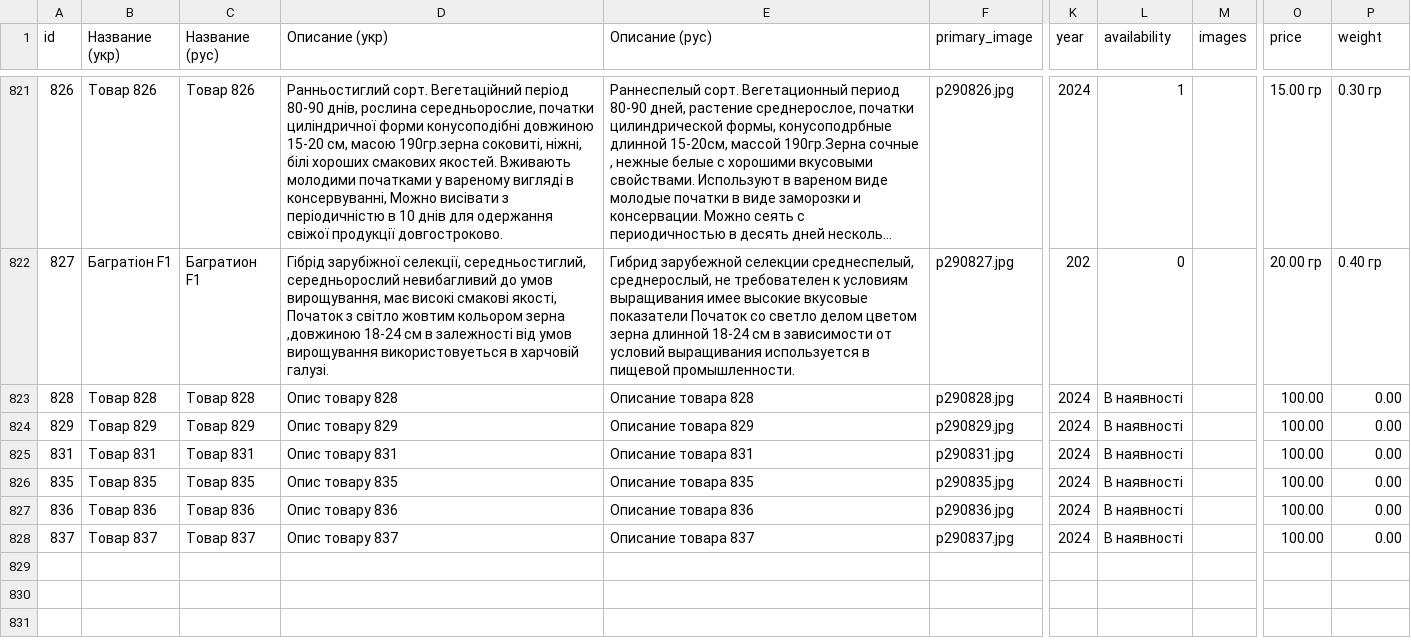
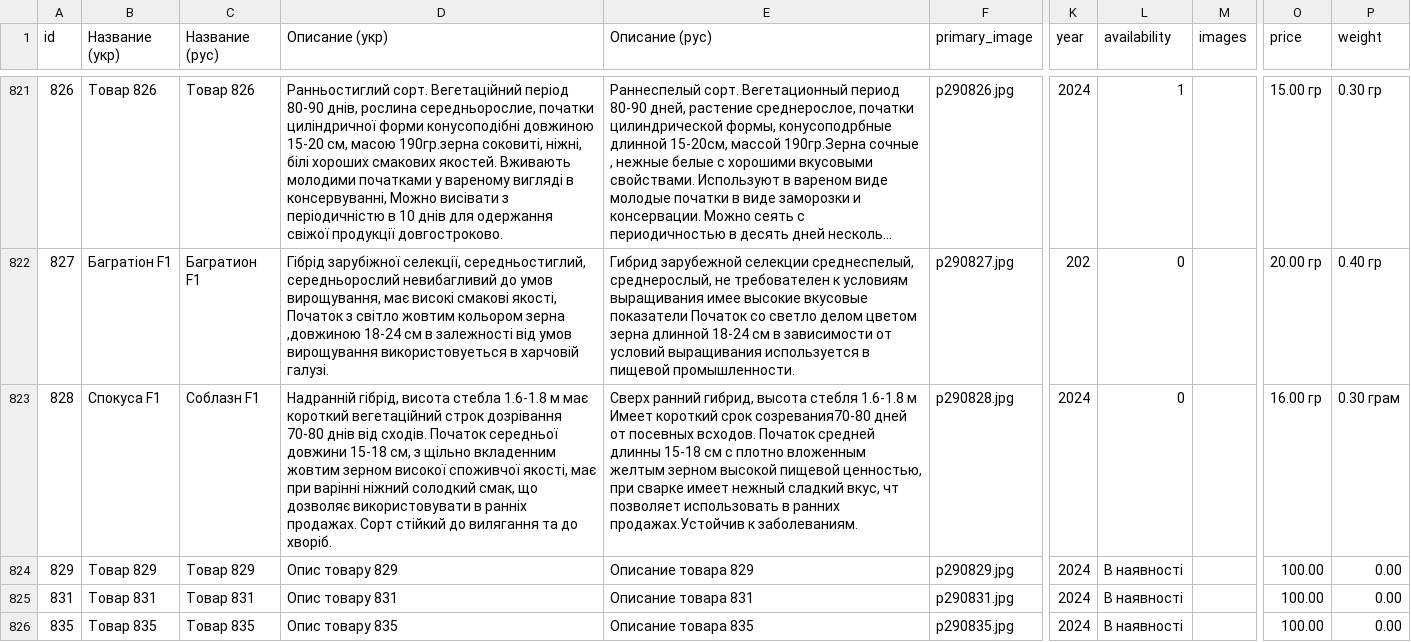
Before and after one commit to vgogunsky-tech/fun-dacha, a CSV file: data/list.csv, drawn as a sheet; only a part is shown, gaps mark what is left out; the shorter side is filled out with more unchanged rows; long unchanged cells end in …; ↵ is a line break in a cell; the diff names each change by its address in the sheet, - before the commit and + after, or states it on an @@ line.

Commit message:
Update product 828 via webapp

```diff
--- a/data/list.csv
+++ b/data/list.csv
-B823 (Название (укр)): Tовар 828
+B823 (Название (укр)): Спокуса F1
-C823 (Название (рус)): Товар 828
+C823 (Название (рус)): Соблазн F1
-D823 (Описание (укр)): Опис товару 828
+D823 (Описание (укр)): Надранній гібрід, висота стебла 1.6-1.8 м має короткий вегетаційний строк дозрівання 70-80 днів від сходів. Початок середньої довжини 15-18 см, з щільно вкладенним жовтим зерном високої споживчої якості, має при варінні ніжний солодкий смак, що дозволяє використовувати в ранніх продажах. Сорт стійкий до вилягання та до хворіб.
-E823 (Описание (рус)): Описание товара 828
+E823 (Описание (рус)): Сверх ранний гибрид, высота стебля 1.6-1.8 м ↵ Имеет короткий срок созревания70-80 дней от посевных всходов. Початок средней длинны 15-18 см с плотно вложенным желтым зерном высокой пищевой ценностью, при сварке имеет нежный сладкий вкус, чт позволяет использовать в ранних продажах.Устойчив к заболеваниям.
-L823 (availability): В наявності
+L823 (availability): 0
-O823 (price): 100.00
+O823 (price): 16.00 гр
-P823 (weight): 0.00
+P823 (weight): 0.30 грам
```
